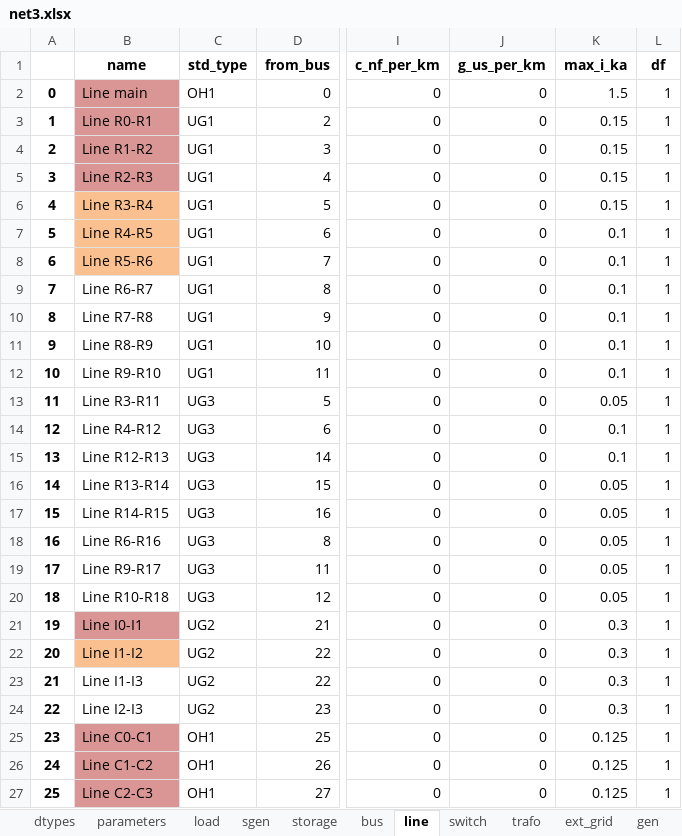
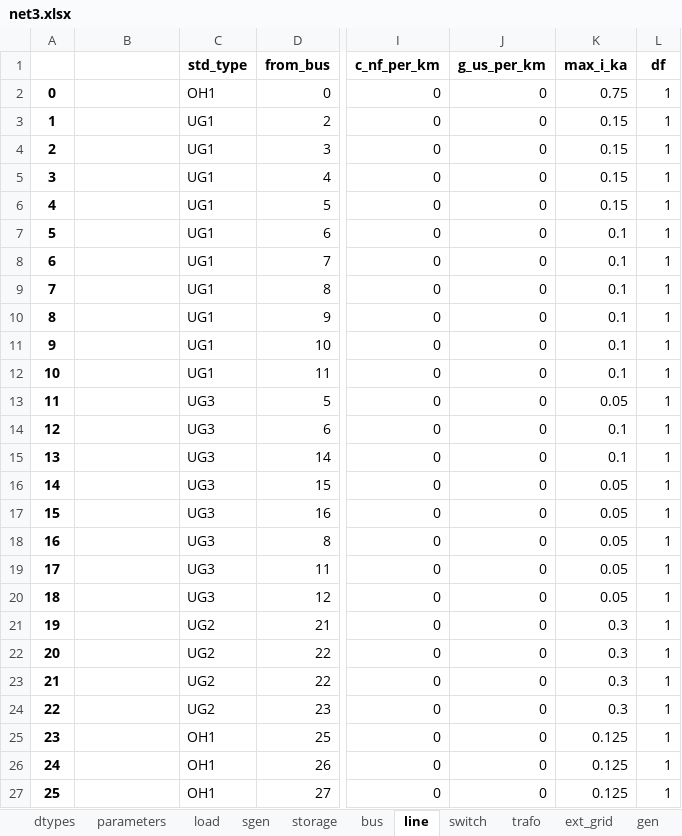
Before and after one commit to samuraisoldier/Final-Year-Project, an Excel workbook: circuits/net3.xlsx, sheet line, drawn as a sheet; only a part is shown, gaps mark what is left out; values as stored, in another font and other column widths than the file's, no borders; the diff covers the shown part only; the diff names each change by its address in the sheet, - before the commit and + after, or states it on an @@ line.

```diff
--- a/circuits/net3.xlsx (sheet line)
+++ b/circuits/net3.xlsx (sheet line)
-B1: name
+B1: (empty)
-B2: Line main
+B2: (empty)
-B2:B5 fill: #D99694
+B2:B5 fill: none
-K2 (max_i_ka): 1.5
+K2 (max_i_ka): 0.75
-B3: Line R0-R1
+B3: (empty)
-B4: Line R1-R2
+B4: (empty)
-B5: Line R2-R3
+B5: (empty)
-B6: Line R3-R4
+B6: (empty)
-B6:B8 fill: #FAC090
+B6:B8 fill: none
-B7: Line R4-R5
+B7: (empty)
-B8: Line R5-R6
+B8: (empty)
-B9: Line R6-R7
+B9: (empty)
-B10: Line R7-R8
+B10: (empty)
-B11: Line R8-R9
+B11: (empty)
-B12: Line R9-R10
+B12: (empty)
-B13: Line R3-R11
+B13: (empty)
-B14: Line R4-R12
+B14: (empty)
-B15: Line R12-R13
+B15: (empty)
-B16: Line R13-R14
+B16: (empty)
-B17: Line R14-R15
+B17: (empty)
-B18: Line R6-R16
+B18: (empty)
-B19: Line R9-R17
+B19: (empty)
-B20: Line R10-R18
+B20: (empty)
-B21: Line I0-I1
+B21: (empty)
-B21 fill: #D99694
+B21 fill: none
-B22: Line I1-I2
+B22: (empty)
-B22 fill: #FAC090
+B22 fill: none
-B23: Line I1-I3
+B23: (empty)
-B24: Line I2-I3
+B24: (empty)
-B25: Line C0-C1
+B25: (empty)
-B25:B27 fill: #D99694
+B25:B27 fill: none
-B26: Line C1-C2
+B26: (empty)
-B27: Line C2-C3
+B27: (empty)
```
Also changed, not shown: 34 edited cells and cell formats elsewhere in this sheet, sheet sgen, sheet storage, circuits/comm_feeder.xlsx, circuits/mixed_feeder.xlsx, 9 other files.
